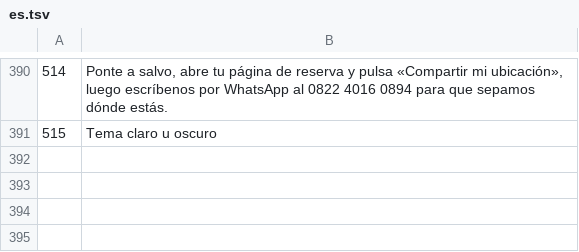
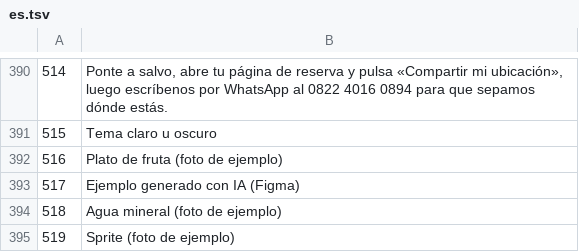
Before and after one commit to carlosmorecrofts-dotcom/TAKE, a TSV file: i18n-tools/tr/es.tsv, drawn as a sheet; only a part is shown, gaps mark what is left out.

```diff
--- a/i18n-tools/tr/es.tsv
+++ b/i18n-tools/tr/es.tsv
@@ -391 +391,5 @@
 515	Tema claro u oscuro
+516	Plato de fruta (foto de ejemplo)
+517	Ejemplo generado con IA (Figma)
+518	Agua mineral (foto de ejemplo)
+519	Sprite (foto de ejemplo)
```
Also changed, not shown: i18n-tools/strings.tsv, i18n-tools/tr/fr.tsv, 33 other files.
